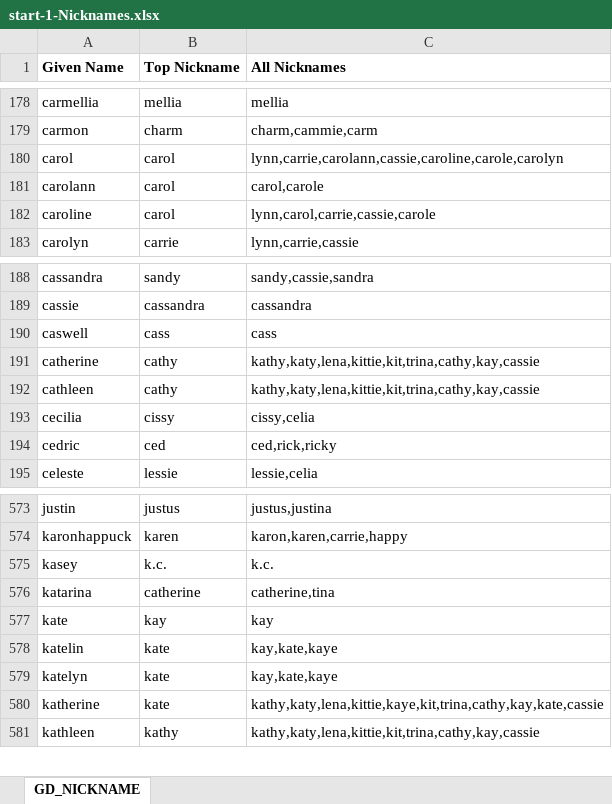
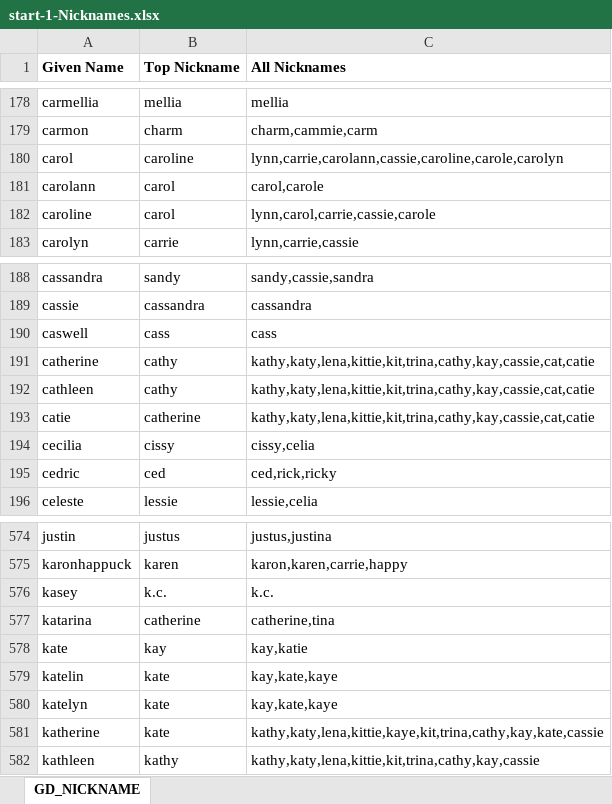
Before and after one commit to semarchy/xdm-tutorials, an Excel workbook: demo-applications/customer-b2c/datasets/start-1-Nicknames.xlsx, sheet GD_NICKNAME, drawn as a sheet; only a part is shown, gaps mark what is left out; values as stored, in another font and other column widths than the file's, no borders; addresses are those after the commit; the diff names each change by its address in the sheet, - before the commit and + after, or states it on an @@ line.

Commit message:
Update B2C nickname data with additional nicknames

```diff
--- a/demo-applications/customer-b2c/datasets/start-1-Nicknames.xlsx (sheet GD_NICKNAME)
+++ b/demo-applications/customer-b2c/datasets/start-1-Nicknames.xlsx (sheet GD_NICKNAME)
-B180 (Top Nickname): carol
+B180 (Top Nickname): caroline
-C191:C192 (All Nicknames): kathy,katy,lena,kittie,kit,trina,cathy,kay,cassie
+C191:C192 (All Nicknames): kathy,katy,lena,kittie,kit,trina,cathy,kay,cassie,cat,catie
+row 193: catie | catherine | kathy,katy,lena,kittie,kit,trina,cathy,kay,cassie,cat,catie
-C578 (All Nicknames): kay
+C578 (All Nicknames): kay,katie
```
